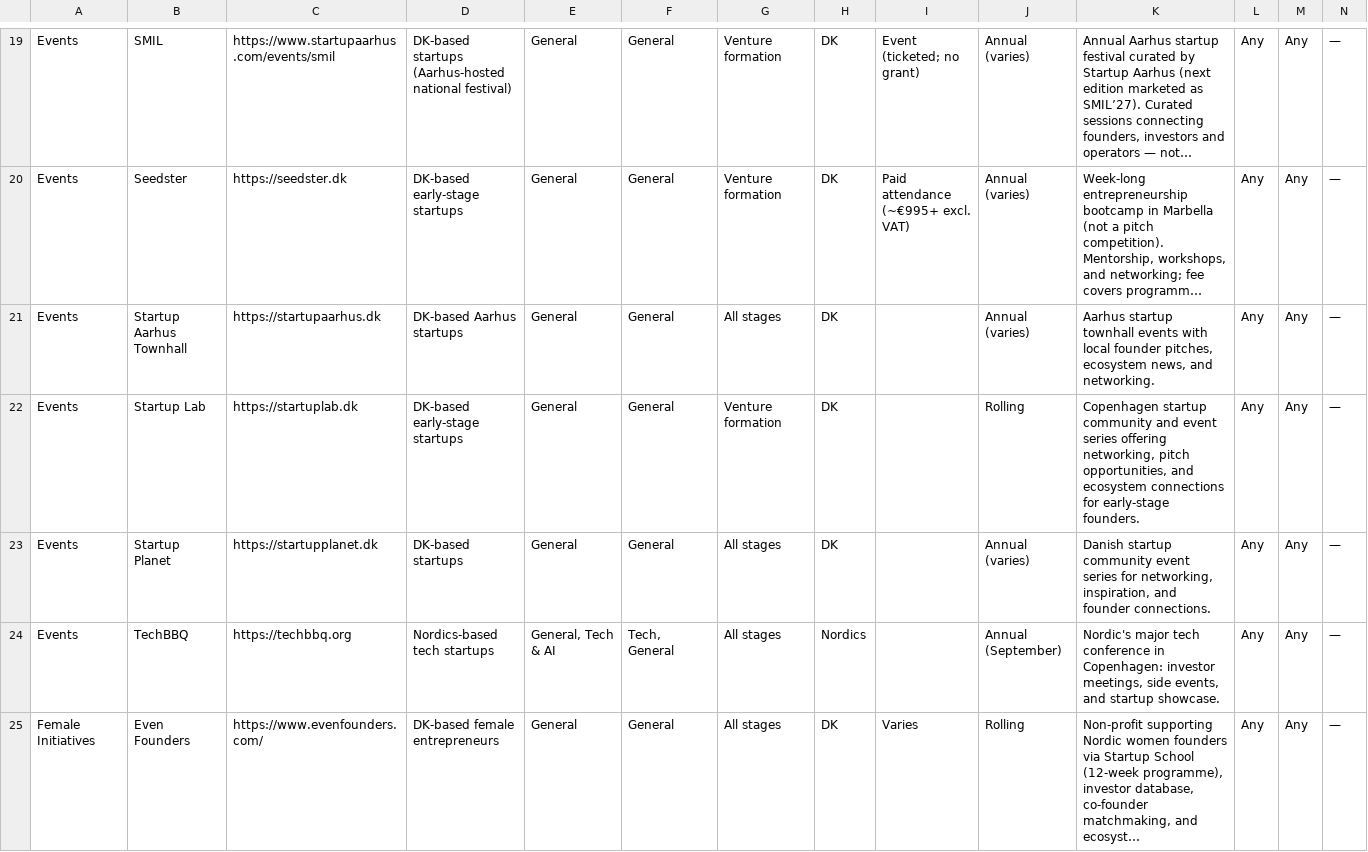
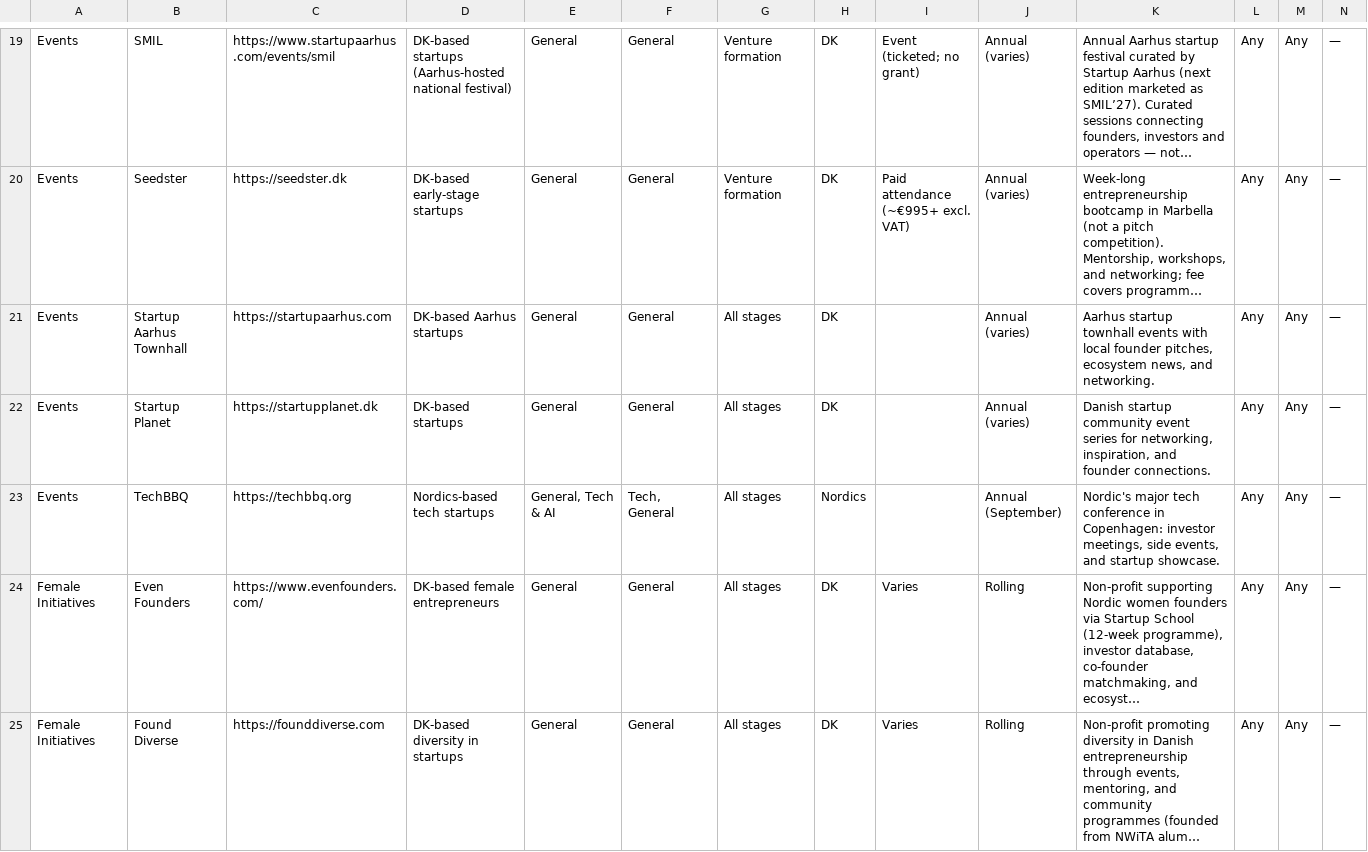
Before and after one commit to KU-lighthouse-funds/funds-data, a CSV file: funds with KU support - v4.csv, drawn as a sheet; only a part is shown, gaps mark what is left out; the shorter side is filled out with more unchanged rows; long unchanged cells end in …; removed rows and columns are numbered as before the commit, all else as after; rows hold the shown columns only; the diff covers the shown part only; the diff names each change by its address in the sheet, - before the commit and + after, or states it on an @@ line.

```diff
--- a/funds with KU support - v4.csv
+++ b/funds with KU support - v4.csv
-C21: https://startupaarhus.dk
+C21: https://startupaarhus.com
-row 22: Events | Startup Lab | https://startuplab.dk | DK-based early-stage startups | General | General | Venture formation | DK |  | Rolling | Copenhagen startup community and event series offering networking, pitch opportunities, and ecosystem connections for early-stage founders. | Any | Any | —
```
Also changed, not shown: 1 added row, 8 removed rows and 2 edited cells elsewhere in this file.
